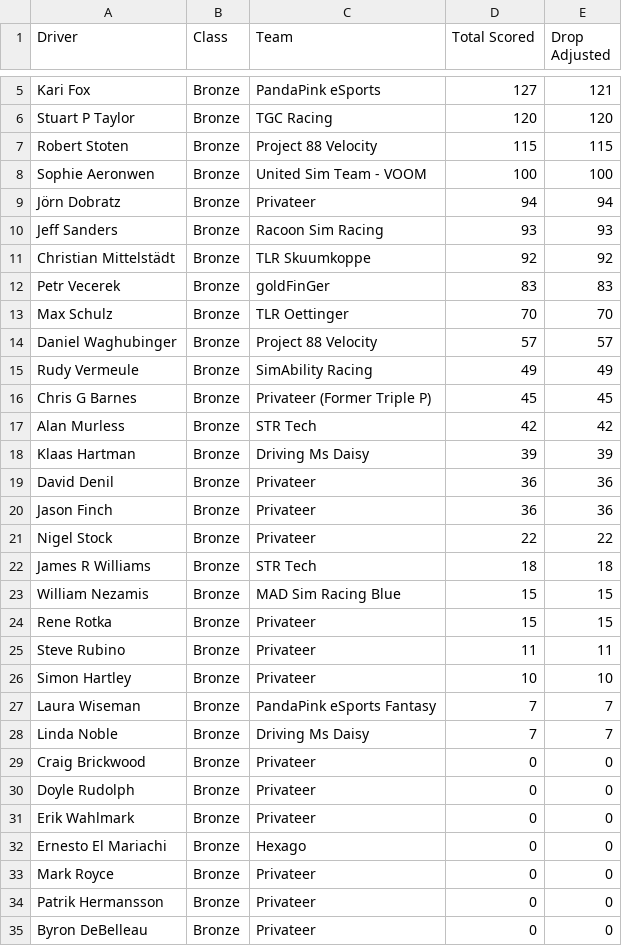
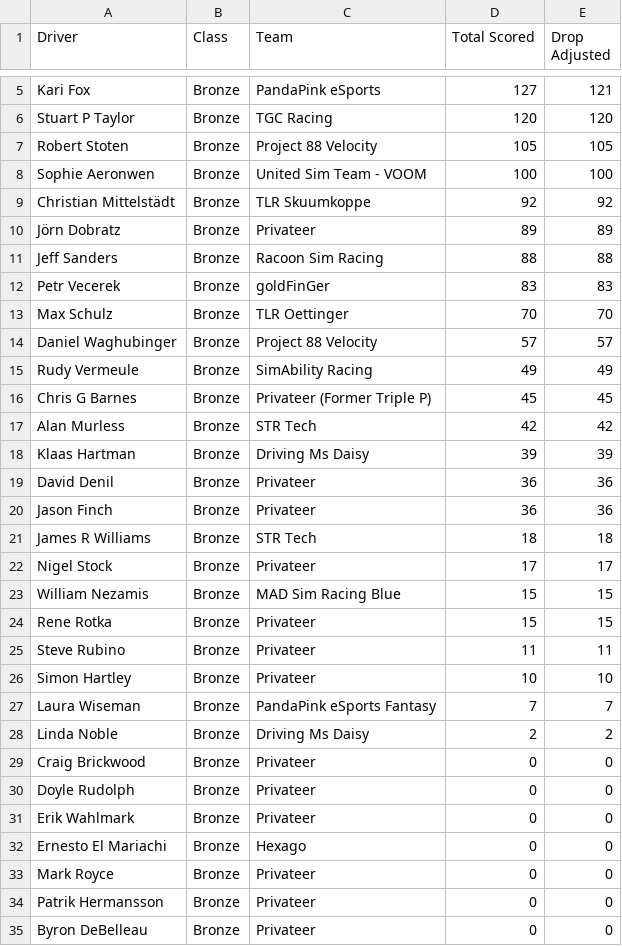
Before and after one commit to cyril-blanco/rpm-eu-gt3-series, a CSV file: assets/standings_s6-bronze.csv, drawn as a sheet; only a part is shown, gaps mark what is left out.

```diff
--- a/assets/standings_s6-bronze.csv
+++ b/assets/standings_s6-bronze.csv
@@ -6,7 +6,7 @@ Kari Fox,Bronze,PandaPink eSports,127,121
 Stuart P Taylor,Bronze,TGC Racing,120,120
-Robert Stoten,Bronze,Project 88 Velocity,115,115
+Robert Stoten,Bronze,Project 88 Velocity,105,105
 Sophie Aeronwen,Bronze,United Sim Team - VOOM,100,100
-Jörn Dobratz,Bronze,Privateer,94,94
-Jeff Sanders,Bronze,Racoon Sim Racing,93,93
 Christian Mittelstädt,Bronze,TLR Skuumkoppe,92,92
+Jörn Dobratz,Bronze,Privateer,89,89
+Jeff Sanders,Bronze,Racoon Sim Racing,88,88
 Petr Vecerek,Bronze,goldFinGer,83,83
@@ -20,4 +20,4 @@ David Denil,Bronze,Privateer,36,36
 Jason Finch,Bronze,Privateer,36,36
-Nigel Stock,Bronze,Privateer,22,22
 James R Williams,Bronze,STR Tech,18,18
+Nigel Stock,Bronze,Privateer,17,17
 William Nezamis,Bronze,MAD Sim Racing Blue,15,15
@@ -27,3 +27,3 @@ Simon Hartley,Bronze,Privateer,10,10
 Laura Wiseman,Bronze,PandaPink eSports Fantasy,7,7
-Linda Noble,Bronze,Driving Ms Daisy,7,7
+Linda Noble,Bronze,Driving Ms Daisy,2,2
 Craig Brickwood,Bronze,Privateer,0,0
```
Also changed, not shown: assets/standings_s6-silver.csv, assets/standings_s6.csv, 4 other files.
